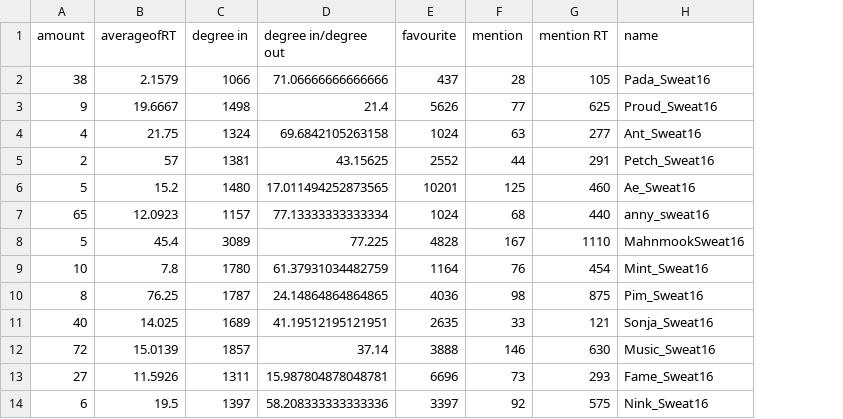
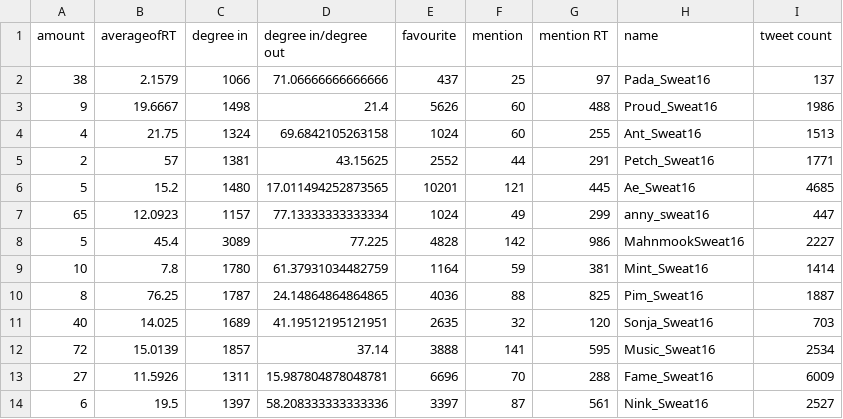
Before and after one commit to jewjewthanawat/anakonda_sunniwat, a CSV file: centrality.csv, drawn as a sheet; the diff names each change by its address in the sheet, - before the commit and + after, or states it on an @@ line.

Commit message:
add tweet count

```diff
--- a/centrality.csv
+++ b/centrality.csv
+column I (tweet count), rows 2-14: 137 | 1986 | 1513 | 1771 | 4685 | 447 | 2227 | 1414 | 1887 | 703 | 2534 | 6009 | 2527
-F2 (mention): 28
+F2 (mention): 25
-G2 (mention RT): 105
+G2 (mention RT): 97
-F3 (mention): 77
+F3 (mention): 60
-G3 (mention RT): 625
+G3 (mention RT): 488
-F4 (mention): 63
+F4 (mention): 60
-G4 (mention RT): 277
+G4 (mention RT): 255
-F6 (mention): 125
+F6 (mention): 121
-G6 (mention RT): 460
+G6 (mention RT): 445
-F7 (mention): 68
+F7 (mention): 49
-G7 (mention RT): 440
+G7 (mention RT): 299
-F8 (mention): 167
+F8 (mention): 142
-G8 (mention RT): 1110
+G8 (mention RT): 986
-F9 (mention): 76
+F9 (mention): 59
-G9 (mention RT): 454
+G9 (mention RT): 381
-F10 (mention): 98
+F10 (mention): 88
-G10 (mention RT): 875
+G10 (mention RT): 825
-F11 (mention): 33
+F11 (mention): 32
-G11 (mention RT): 121
+G11 (mention RT): 120
-F12 (mention): 146
+F12 (mention): 141
-G12 (mention RT): 630
+G12 (mention RT): 595
-F13 (mention): 73
+F13 (mention): 70
-G13 (mention RT): 293
+G13 (mention RT): 288
-F14 (mention): 92
+F14 (mention): 87
-G14 (mention RT): 575
+G14 (mention RT): 561
```
